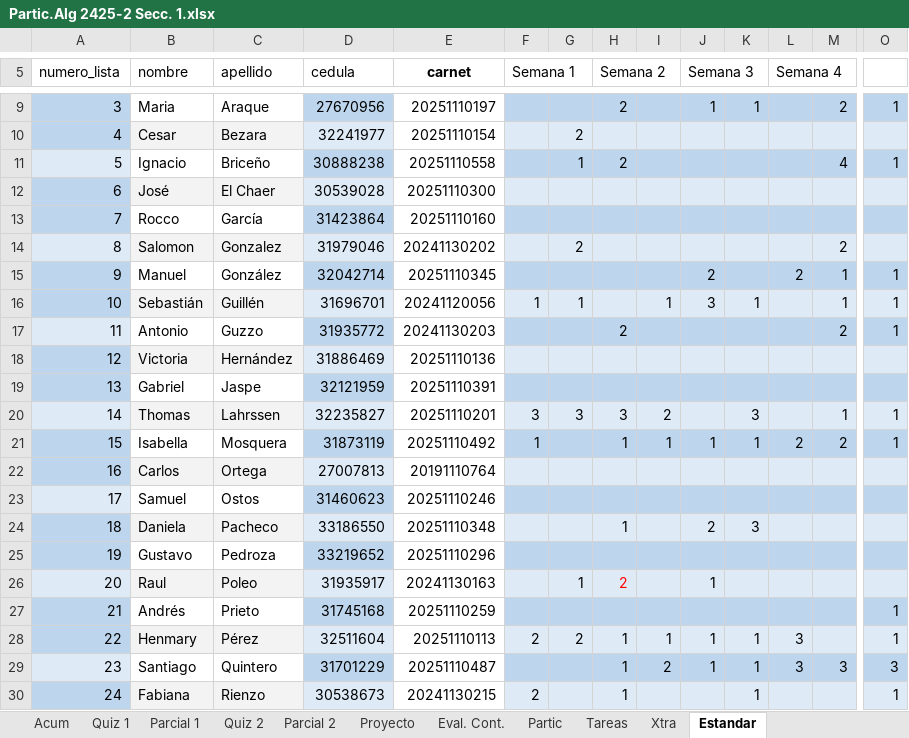
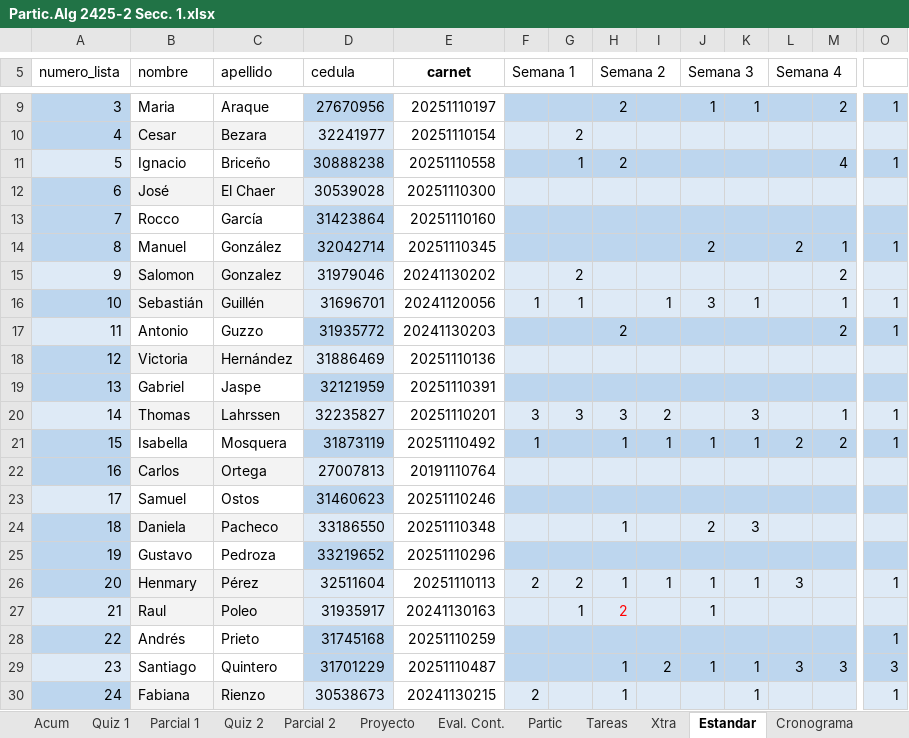
Before and after one commit to NeliCarrillo/tesis-prediccion-participacion, an Excel workbook: Datos Tesis Upstream/Algoritmos y Programacion/2425-2/Partic.Alg 2425-2 Secc. 1.xlsx, sheet Estandar, drawn as a sheet; only a part is shown, gaps mark what is left out; values as stored, in another font and other column widths than the file's, no borders; removed rows and columns are numbered as before the commit, all else as after; rows hold the shown columns only; the diff names each change by its address in the sheet, - before the commit and + after, or states it on an @@ line.

```diff
--- a/Datos Tesis Upstream/Algoritmos y Programacion/2425-2/Partic.Alg 2425-2 Secc. 1.xlsx (sheet Estandar)
+++ b/Datos Tesis Upstream/Algoritmos y Programacion/2425-2/Partic.Alg 2425-2 Secc. 1.xlsx (sheet Estandar)
+sheet tab: Cronograma
-row 14: 8 | Salomon | Gonzalez | 31979046 | 20241130202 |  | 2 |  |  |  |  |  | 2
-A14 (numero_lista): 9
+A14 (numero_lista): 8
+row 15: 9 | Salomon | Gonzalez | 31979046 | 20241130202 |  | 2 |  |  |  |  |  | 2
+row 26: 20 | Henmary | Pérez | 32511604 | 20251110113 | 2 | 2 | 1 | 1 | 1 | 1 | 3 |  | 1
-A27 (numero_lista): 20
+A27 (numero_lista): 21
-A28 (numero_lista): 21
+A28 (numero_lista): 22
-row 28: 22 | Henmary | Pérez | 32511604 | 20251110113 | 2 | 2 | 1 | 1 | 1 | 1 | 3 |  | 1
```
Also changed, not shown: Datos Tesis Upstream/Algoritmos y Programacion/2425-2/Partic.Alg 2425-2 Secc. 2.xlsx, Datos Tesis Upstream/Algoritmos y Programacion/2526-1/Participación Algoritmos 2526-1.xlsx, 42 other files.
